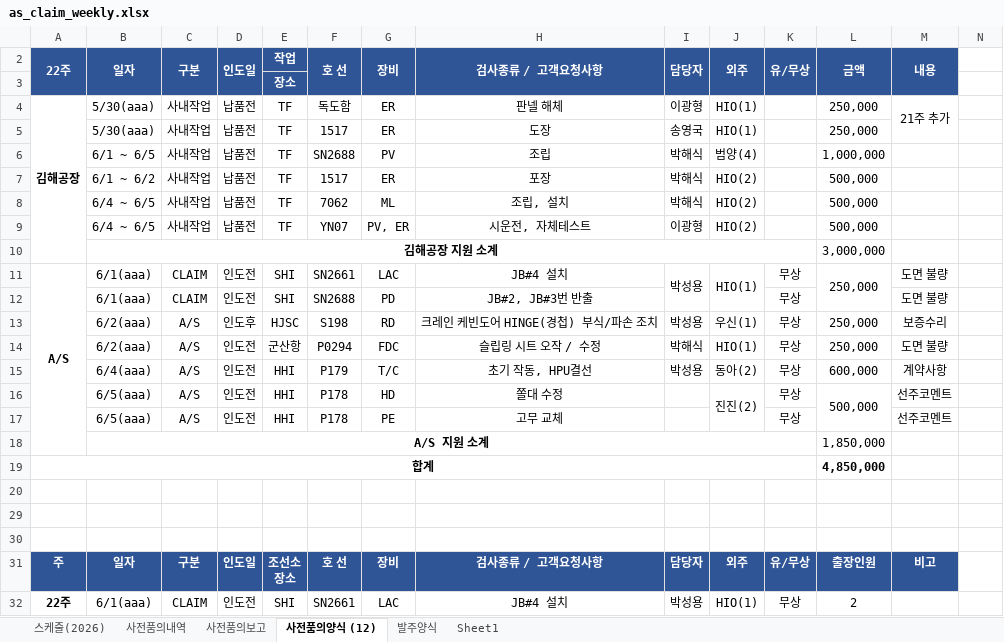
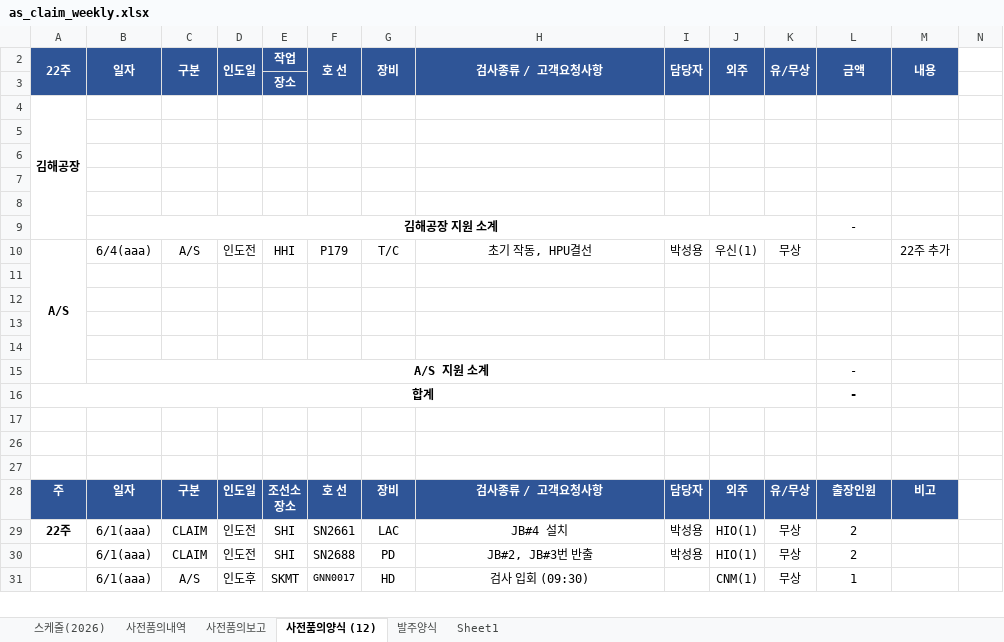
Before and after one commit to andaiga-create/weekly-schedule, an Excel workbook: as_claim_weekly.xlsx, sheet 사전품의양식 (12), drawn as a sheet; only a part is shown; the shorter side is filled out with more unchanged rows; values as stored, in another font and other column widths than the file's, no borders; removed rows and columns are numbered as before the commit, all else as after; rows hold the shown columns only; the diff names each change by its address in the sheet, - before the commit and + after, or states it on an @@ line.

```diff
--- a/as_claim_weekly.xlsx (sheet 사전품의양식 (12))
+++ b/as_claim_weekly.xlsx (sheet 사전품의양식 (12))
-row 4: 김해공장 | 5/30(aaa) | 사내작업 | 납품전 | TF | 독도함 | ER | 판넬 해체 | 이광형 | HIO(1) |  | 250,000 | 21주 추가
-row 5:  | 5/30(aaa) | 사내작업 | 납품전 | TF | 1517 | ER | 도장 | 송영국 | HIO(1) |  | 250,000
-row 6:  | 6/1 ~ 6/5 | 사내작업 | 납품전 | TF | SN2688 | PV | 조립 | 박해식 | 범양(4) |  | 1,000,000
-row 7:  | 6/1 ~ 6/2 | 사내작업 | 납품전 | TF | 1517 | ER | 포장 | 박해식 | HIO(2) |  | 500,000
-row 8:  | 6/4 ~ 6/5 | 사내작업 | 납품전 | TF | 7062 | ML | 조립, 설치 | 박해식 | HIO(2) |  | 500,000
-row 9:  | 6/4 ~ 6/5 | 사내작업 | 납품전 | TF | YN07 | PV, ER | 시운전, 자체테스트 | 이광형 | HIO(2) |  | 500,000
-row 10:  | 김해공장 지원 소계 |  |  |  |  |  |  |  |  |  | 3,000,000
+row 4: 김해공장
-row 5: A/S | 6/1(aaa) | CLAIM | 인도전 | SHI | SN2661 | LAC | JB#4 설치 | 박성용 | HIO(1) | 무상 | 250,000 | 도면 불량
+row 5: (empty)
-A11:A18 merged
-I11:I12 merged
-J11:J12 merged
-L11:L12 merged
-row 6:  | 6/1(aaa) | CLAIM | 인도전 | SHI | SN2688 | PD | JB#2, JB#3번 반출 |  |  | 무상 |  | 도면 불량
+row 6: (empty)
-row 7:  | 6/2(aaa) | A/S | 인도후 | HJSC | S198 | RD | 크레인 케빈도어 HINGE(경첩) 부식/파손 조치 | 박성용 | 우신(1) | 무상 | 250,000 | 보증수리
+row 7: (empty)
-row 8:  | 6/2(aaa) | A/S | 인도전 | 군산항 | P0294 | FDC | 슬립링 시트 오작 / 수정 | 박해식 | HIO(1) | 무상 | 250,000 | 도면 불량
+row 8: (empty)
+row 9:  | 김해공장 지원 소계 |  |  |  |  |  |  |  |  |  | -
-A10: (empty)
+A10: A/S
+A10:A15 merged
-J10: 동아(2)
+J10: 우신(1)
-L10: 600,000
+L10: (empty)
-M10: 계약사항
+M10: 22주 추가
-row 11:  | 6/5(aaa) | A/S | 인도전 | HHI | P178 | HD | 쫄대 수정 |  | 진진(2) | 무상 | 500,000 | 선주코멘트
+row 11: (empty)
-J16:J17 merged
-L16:L17 merged
-row 12:  | 6/5(aaa) | A/S | 인도전 | HHI | P178 | PE | 고무 교체 |  |  | 무상 |  | 선주코멘트
+row 12: (empty)
-row 13:  | A/S 지원 소계 |  |  |  |  |  |  |  |  |  | 1,850,000
+row 13: (empty)
-B18:K18 merged
+row 14: (empty)
+row 15:  | A/S 지원 소계 |  |  |  |  |  |  |  |  |  | -
-L16: 4,850,000
+L16: -
```
Also changed, not shown: sheet 사전품의내역, sheet 발주양식, sheet 사전품의보고, sheet 스케줄(2026), formulas that keep their value.
